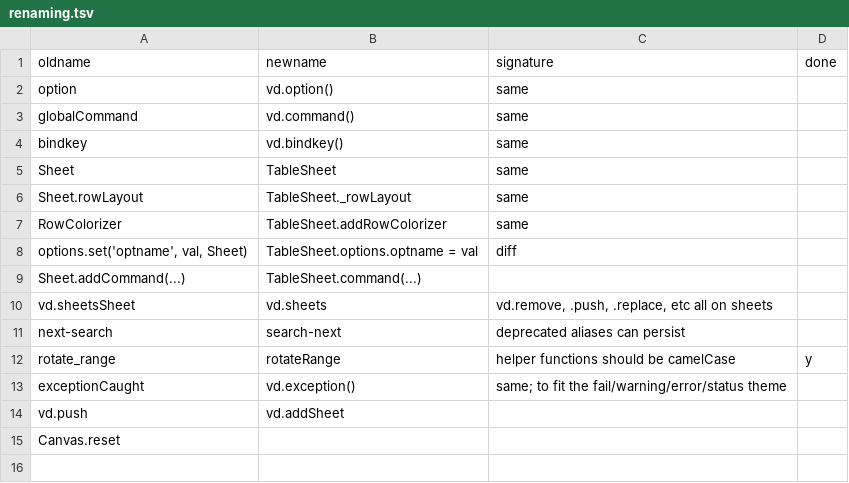
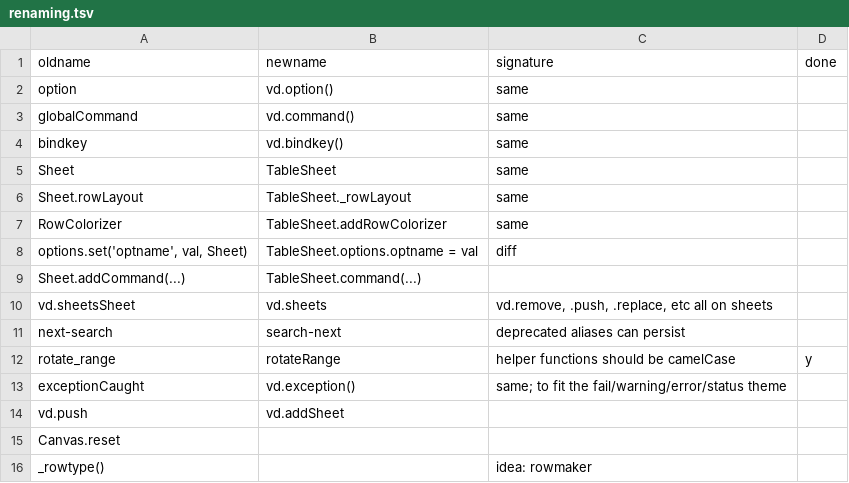
Before and after one commit to saulpw/visidata, a TSV file: dev/renaming.tsv, drawn as a sheet; the diff names each change by its address in the sheet, - before the commit and + after, or states it on an @@ line.

Commit message:
[add-row] create a default newRow for Sheet
Fixes #363.

```diff
--- a/dev/renaming.tsv
+++ b/dev/renaming.tsv
+row 16: _rowtype() |  | idea: rowmaker
```
Also changed, not shown: 1 other file.
